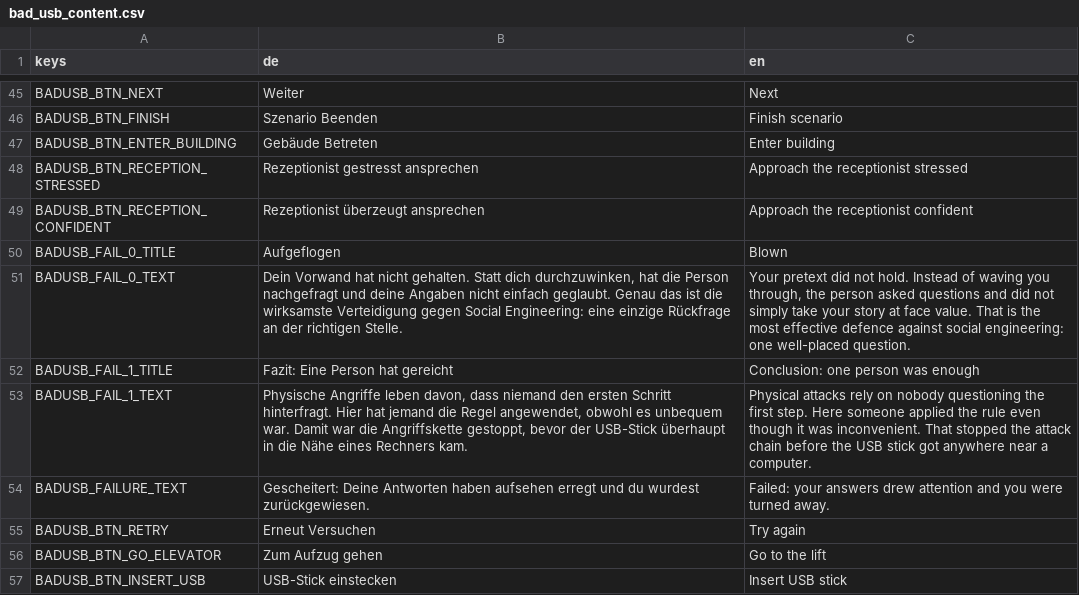
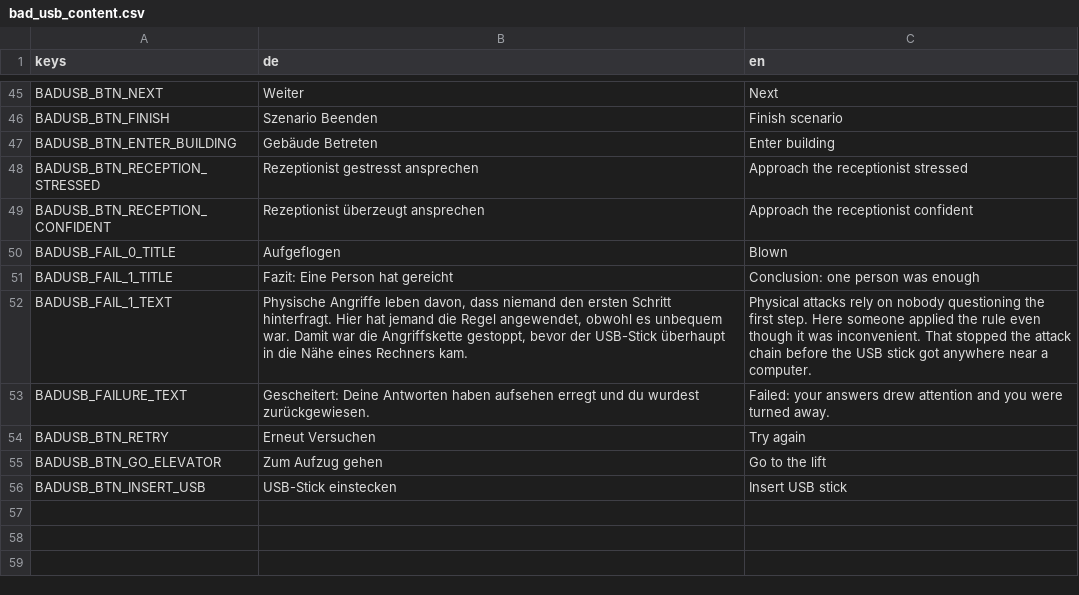
Before and after one commit to FHNW-Security-Lab-Student-Projects/ip6-offensive-security-awareness-game, a CSV file: resources/i18n/bad_usb_content.csv, drawn as a sheet; only a part is shown, gaps mark what is left out; the diff names each change by its address in the sheet, - before the commit and + after, or states it on an @@ line.

Commit message:
feat: Scheitern fuehrt ohne Popup direkt auf den Fail-Screen
Das weisse Popup faellt weg. Es war ein ColorRect, auf dem mein
add_theme_stylebox_override wirkungslos blieb, deshalb war es noch weiss.
Sein Hinweistext BADUSB_FAILURE_TEXT eroeffnet jetzt den Fail-Screen, dessen
Ueberschrift wie in Szenario 1 in ALERT_RED steht.

```diff
--- a/resources/i18n/bad_usb_content.csv
+++ b/resources/i18n/bad_usb_content.csv
-row 51: BADUSB_FAIL_0_TEXT | Dein Vorwand hat nicht gehalten. Statt dich durchzuwinken, hat die Person nachgefragt und deine Angaben nicht einfach geglaubt. Genau das ist die wirksamste Verteidigung gegen Social Engineering: eine einzige Rückfrage an der richtigen Stelle. | Your pretext did not hold. Instead of waving you through, the person asked questions and did not simply take your story at face value. That is the most effective defence against social engineering: one well-placed question.
```
Also changed, not shown: 3 other files.
